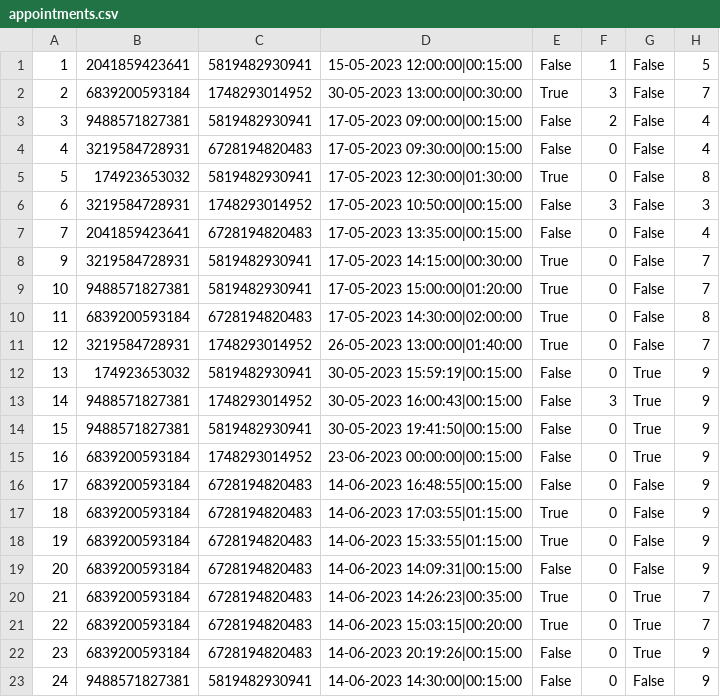
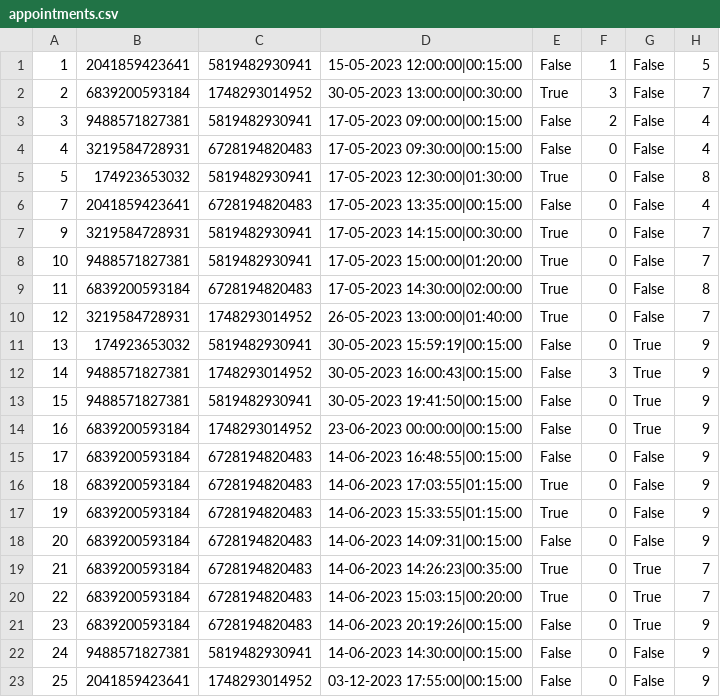
Before and after one commit to aleksaaaa02/HealthCare-CleanCode, a CSV file: Data/appointments.csv, drawn as a sheet.

```diff
--- a/Data/appointments.csv
+++ b/Data/appointments.csv
@@ -5,3 +5,2 @@
 5,174923653032,5819482930941,17-05-2023 12:30:00|01:30:00,True,0,False,8
-6,3219584728931,1748293014952,17-05-2023 10:50:00|00:15:00,False,3,False,3
 7,2041859423641,6728194820483,17-05-2023 13:35:00|00:15:00,False,0,False,4
@@ -23 +22,2 @@
 24,9488571827381,5819482930941,14-06-2023 14:30:00|00:15:00,False,0,False,9
+25,2041859423641,1748293014952,03-12-2023 17:55:00|00:15:00,False,0,False,9
```
Also changed, not shown: 1 other file.
